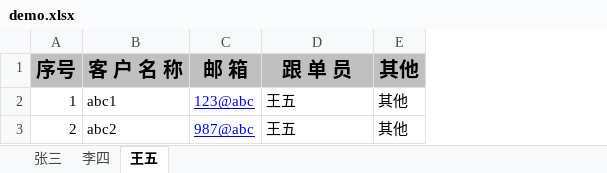
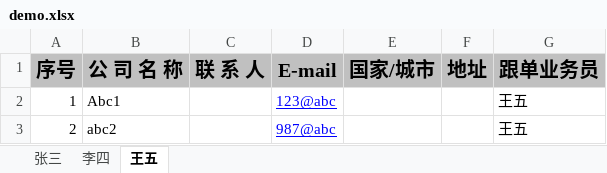
Before and after one commit to hunkyeung/thousandsails, an Excel workbook: demo.xlsx, sheet 王五, drawn as a sheet; values as stored, in another font and other column widths than the file's, no borders; removed rows and columns are numbered as before the commit, all else as after; the diff names each change by its address in the sheet, - before the commit and + after, or states it on an @@ line.

```diff
--- a/demo.xlsx (sheet 王五)
+++ b/demo.xlsx (sheet 王五)
+column C (联 系 人), empty
+column E (国家/城市), empty
+column F (地址), empty
-column E (其他), rows 2-3: 其他 | 其他
-B1: 客 户 名 称
+B1: 公 司 名 称
-D1: 邮 箱
+D1: E-mail
-G1: 跟 单 员
+G1: 跟单业务员
-B2 (公 司 名 称): abc1
+B2 (公 司 名 称): Abc1
```
Also changed, not shown: sheet 李四, sheet 张三, 3 other files.
